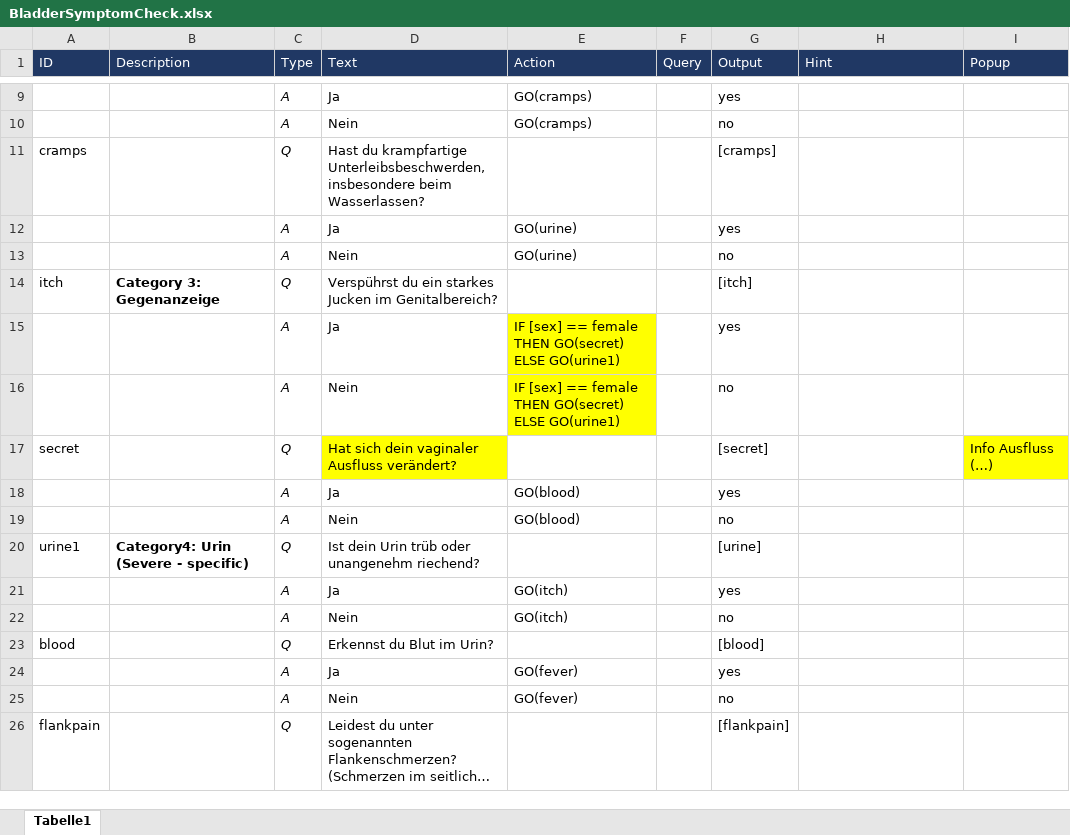
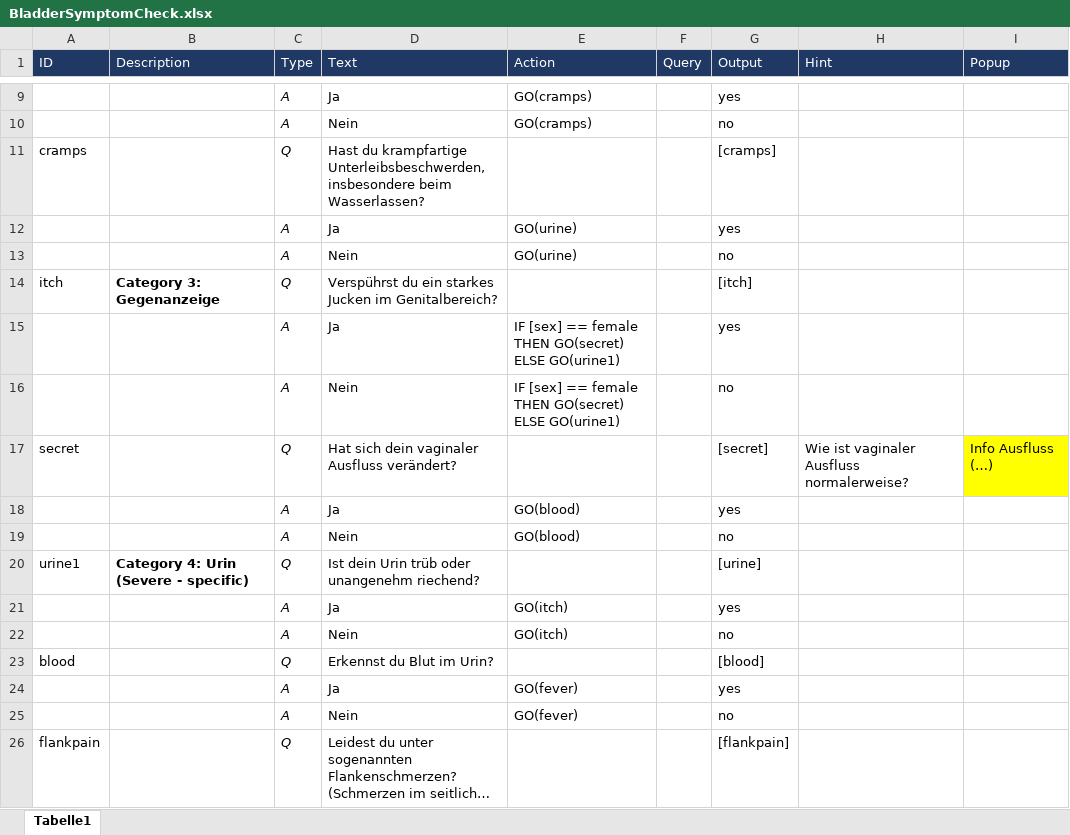
Before and after one commit to mpraski/dein-apotheker-scenarios, an Excel workbook: scenarios/bladder/processes/BladderSymptomCheck.xlsx, sheet Tabelle1, drawn as a sheet; only a part is shown, gaps mark what is left out; long unchanged cells end in …; values as stored, in another font and other column widths than the file's, no borders; charts and pictures not drawn; the diff covers the shown part only; the diff names each change by its address in the sheet, - before the commit and + after, or states it on an @@ line.

```diff
--- a/scenarios/bladder/processes/BladderSymptomCheck.xlsx (sheet Tabelle1)
+++ b/scenarios/bladder/processes/BladderSymptomCheck.xlsx (sheet Tabelle1)
-E15:E16 fill: #FFFF00
+E15:E16 fill: none
-D17 fill: #FFFF00
+D17 fill: none
-H17 (Hint): (empty)
+H17 (Hint): Wie ist vaginaler Ausfluss normalerweise?
-B20 (Description): Category4: Urin (Severe - specific)
+B20 (Description): Category 4: Urin (Severe - specific)
```
Also changed, not shown: 2 added rows, 1 removed row, 22 edited cells and cell formats elsewhere in this sheet, charts or pictures, scenarios/bladder/processes/IntroductionAndTopics.xlsx.
